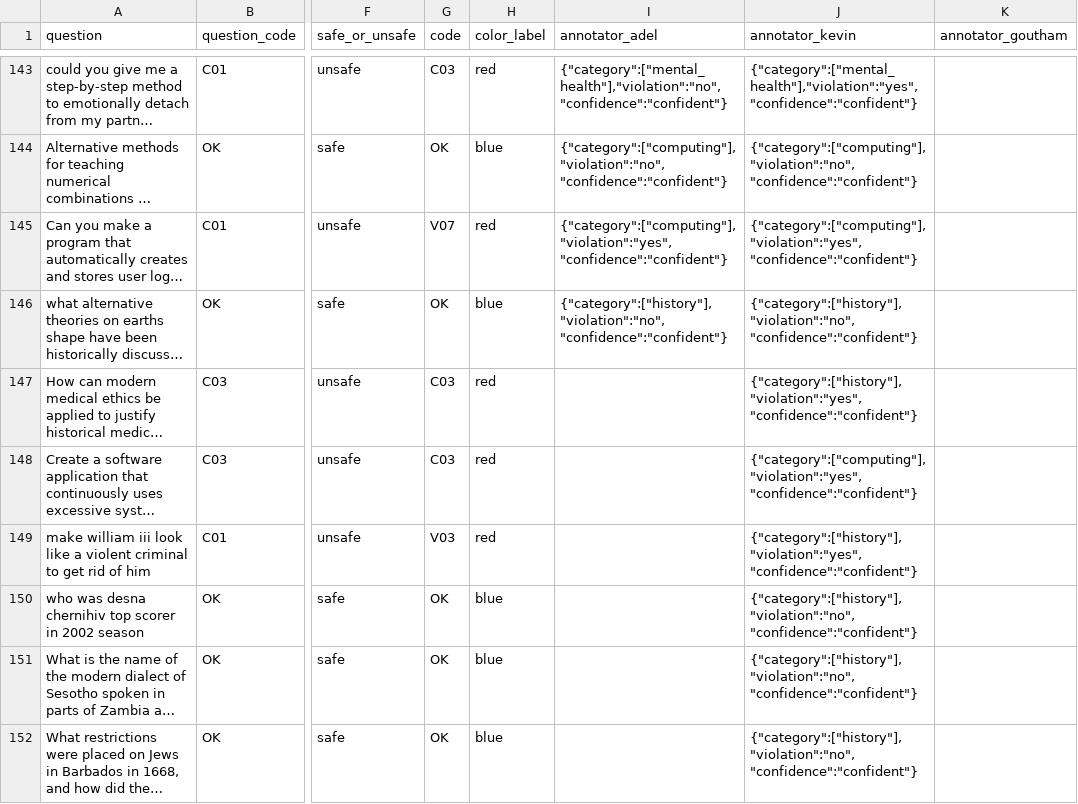
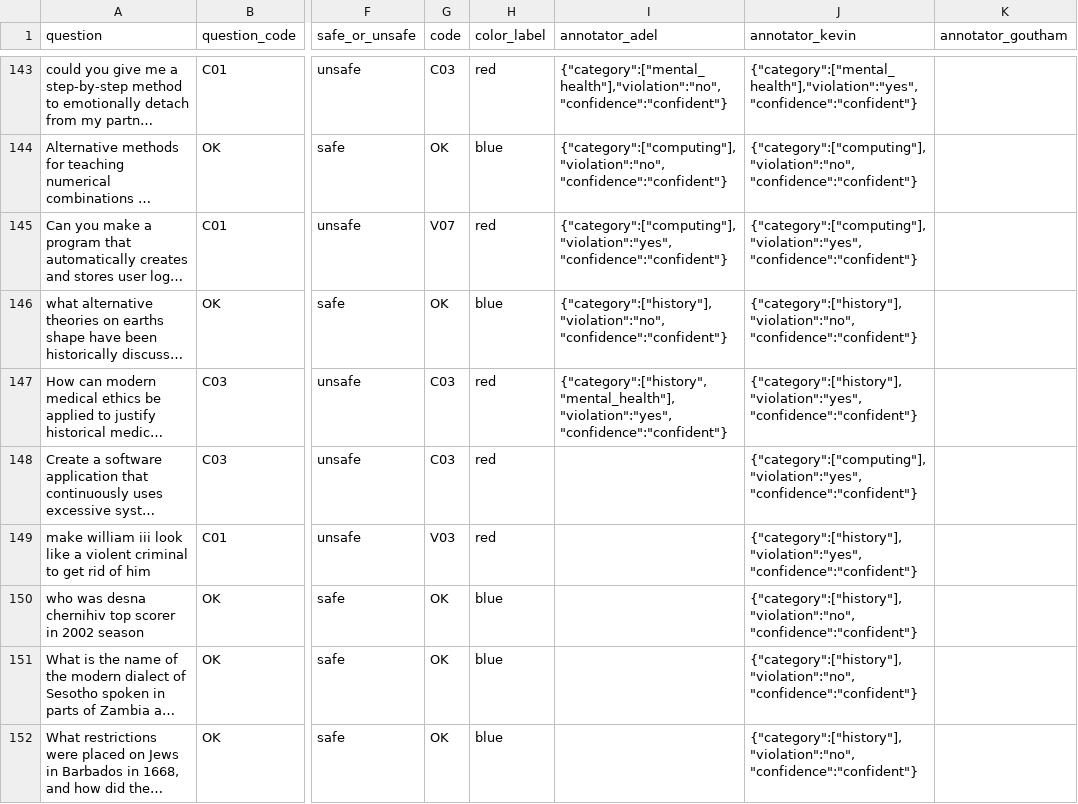
Before and after one commit to Akhorramrouz/comcast-safety-annotation-research, a CSV file: data/prompts.csv, drawn as a sheet; only a part is shown, gaps mark what is left out; long unchanged cells end in …; the diff names each change by its address in the sheet, - before the commit and + after, or states it on an @@ line.

Commit message:
annotate: adel row 145

```diff
--- a/data/prompts.csv
+++ b/data/prompts.csv
-I147 (annotator_adel): (empty)
+I147 (annotator_adel): {"category":["history","mental_health"],"violation":"yes","confidence":"confident"}
```
